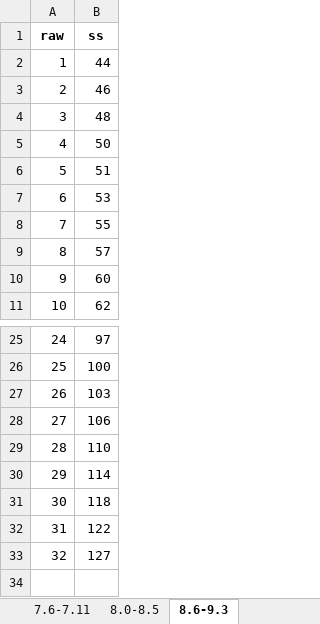
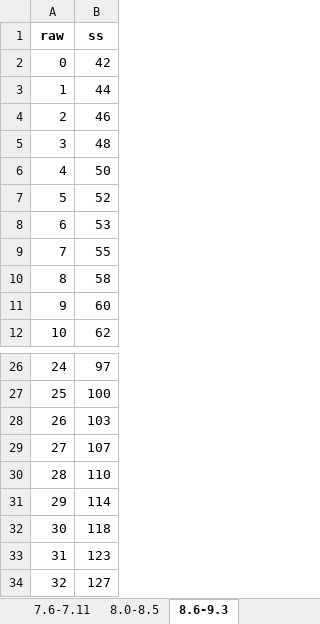
Before and after one commit to wpspublish-public/DSHerzberg-TOD-R, an Excel workbook: OUTPUT-FILES/NORMS/TODE_8.27.21_fornorms/snwe_sum-raw-ss-lookup-tabbed-age.xlsx, sheet 8.6-9.3, drawn as a sheet; only a part is shown, gaps mark what is left out; values as stored, in another font and other column widths than the file's, no borders; addresses are those after the commit; the diff names each change by its address in the sheet, - before the commit and + after, or states it on an @@ line.

```diff
--- a/OUTPUT-FILES/NORMS/TODE_8.27.21_fornorms/snwe_sum-raw-ss-lookup-tabbed-age.xlsx (sheet 8.6-9.3)
+++ b/OUTPUT-FILES/NORMS/TODE_8.27.21_fornorms/snwe_sum-raw-ss-lookup-tabbed-age.xlsx (sheet 8.6-9.3)
+row 2: 0 | 42
-B7 (ss): 51
+B7 (ss): 52
-B10 (ss): 57
+B10 (ss): 58
-B29 (ss): 106
+B29 (ss): 107
-B33 (ss): 122
+B33 (ss): 123
```
Also changed, not shown: sheet 6.0-6.5, sheet 8.0-8.5, sheet 7.6-7.11, sheet 5.4-5.7, sheet 5.0-5.3, sheet 5.8-5.11, 2 more sheets, OUTPUT-FILES/NORMS/TODE_8.27.21_fornorms/lske_sum-raw-ss-lookup-tabbed-age.xlsx, OUTPUT-FILES/NORMS/TODE_8.27.21_fornorms/lswe_sum-raw-ss-lookup-tabbed-age.xlsx, 13 other files.
